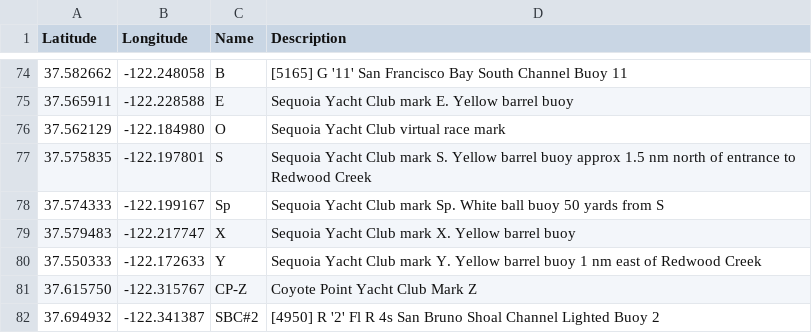
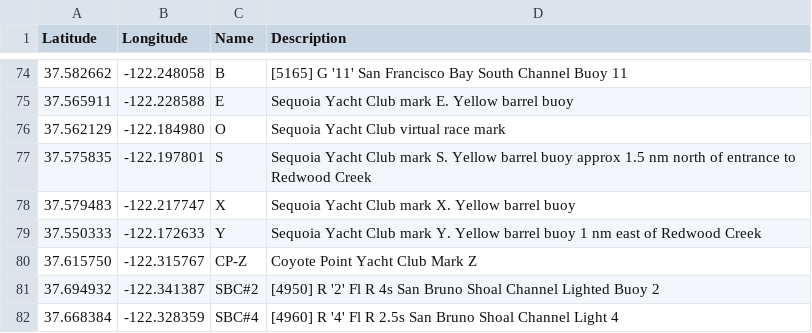
Before and after one commit to nkiesel/YRA-Marks, a CSV file: San_Francisco.csv, drawn as a sheet; only a part is shown, gaps mark what is left out; the shorter side is filled out with more unchanged rows.

Commit message:
Sequoia race mark Sp is no longer there

```diff
--- a/San_Francisco.csv
+++ b/San_Francisco.csv
@@ -77,3 +77,2 @@ Latitude,Longitude,Name,Description
 37.575835,-122.197801,"S","Sequoia Yacht Club mark S. Yellow barrel buoy approx 1.5 nm north of entrance to Redwood Creek"
-37.574333,-122.199167,"Sp","Sequoia Yacht Club mark Sp. White ball buoy 50 yards from S"
 37.579483,-122.217747,"X","Sequoia Yacht Club mark X. Yellow barrel buoy"
```
